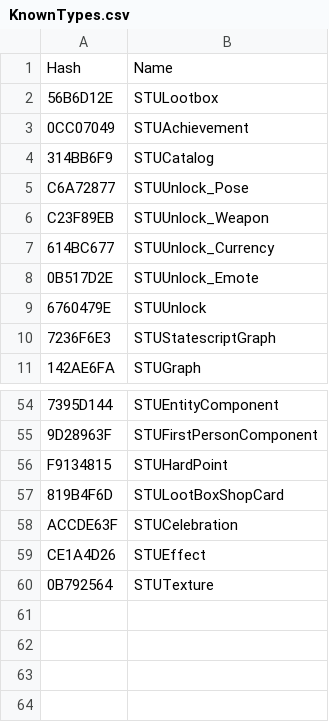
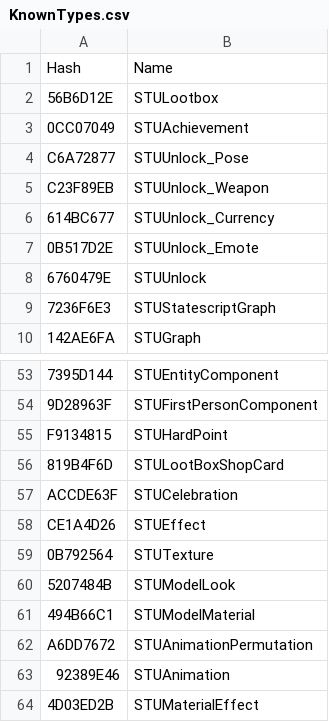
Before and after one commit to overtools/OWLib, a CSV file: STUHashTool/KnownTypes.csv, drawn as a sheet; only a part is shown, gaps mark what is left out.

```diff
--- a/STUHashTool/KnownTypes.csv
+++ b/STUHashTool/KnownTypes.csv
@@ -3,3 +3,2 @@ Hash, Name
 0CC07049, STUAchievement
-314BB6F9, STUCatalog
 C6A72877, STUUnlock_Pose
@@ -60 +59,6 @@ CE1A4D26, STUEffect
 0B792564, STUTexture
+5207484B, STUModelLook
+494B66C1, STUModelMaterial
+A6DD7672, STUAnimationPermutation
+92389E46, STUAnimation
+4D03ED2B, STUMaterialEffect
```
Also changed, not shown: STUHashTool/KnownFields.csv, 6 other files.
